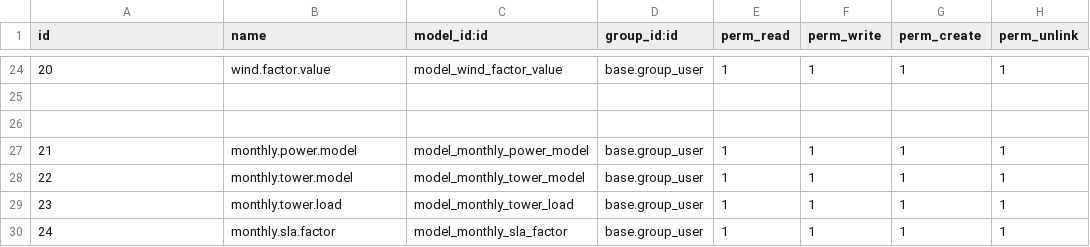
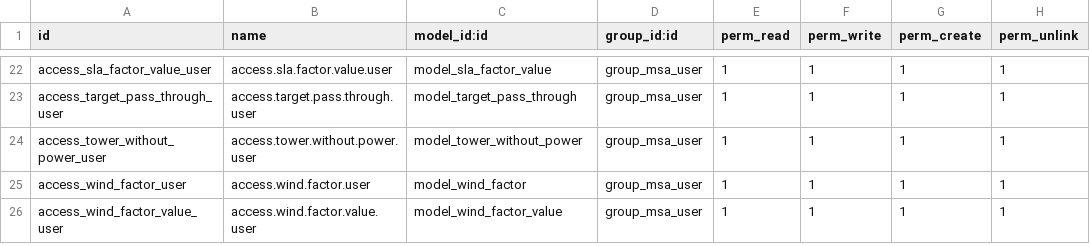
Before and after one commit to farhanrashad/demo-igt3, a CSV file: de_msa/security/ir.model.access.csv, drawn as a sheet; only a part is shown, gaps mark what is left out; the diff covers the shown part only.

```diff
--- a/de_msa/security/ir.model.access.csv
+++ b/de_msa/security/ir.model.access.csv
@@ -24,7 +22,5 @@ id,name,model_id:id,group_id:id,perm_read,perm_write,perm_create,perm_unlink
-20,wind.factor.value,model_wind_factor_value,base.group_user,1,1,1,1
-
-
-21,monthly.power.model,model_monthly_power_model,base.group_user,1,1,1,1
-22,monthly.tower.model,model_monthly_tower_model,base.group_user,1,1,1,1
-23,monthly.tower.load,model_monthly_tower_load,base.group_user,1,1,1,1
-24,monthly.sla.factor,model_monthly_sla_factor,base.group_user,1,1,1,1
+access_sla_factor_value_user,access.sla.factor.value.user,model_sla_factor_value,group_msa_user,1,1,1,1
+access_target_pass_through_user,access.target.pass.through.user,model_target_pass_through,group_msa_user,1,1,1,1
+access_tower_without_power_user,access.tower.without.power.user,model_tower_without_power,group_msa_user,1,1,1,1
+access_wind_factor_user,access.wind.factor.user,model_wind_factor,group_msa_user,1,1,1,1
+access_wind_factor_value_user,access.wind.factor.value.user,model_wind_factor_value,group_msa_user,1,1,1,1
```
Also changed, not shown: 2 removed rows and 83 edited cells elsewhere in this file, 4 other files.
